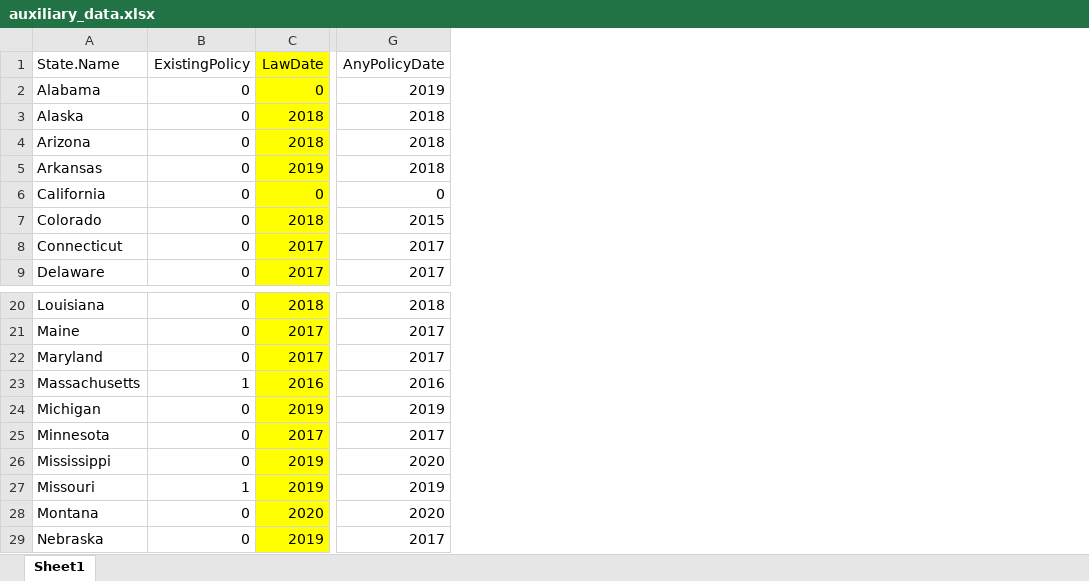
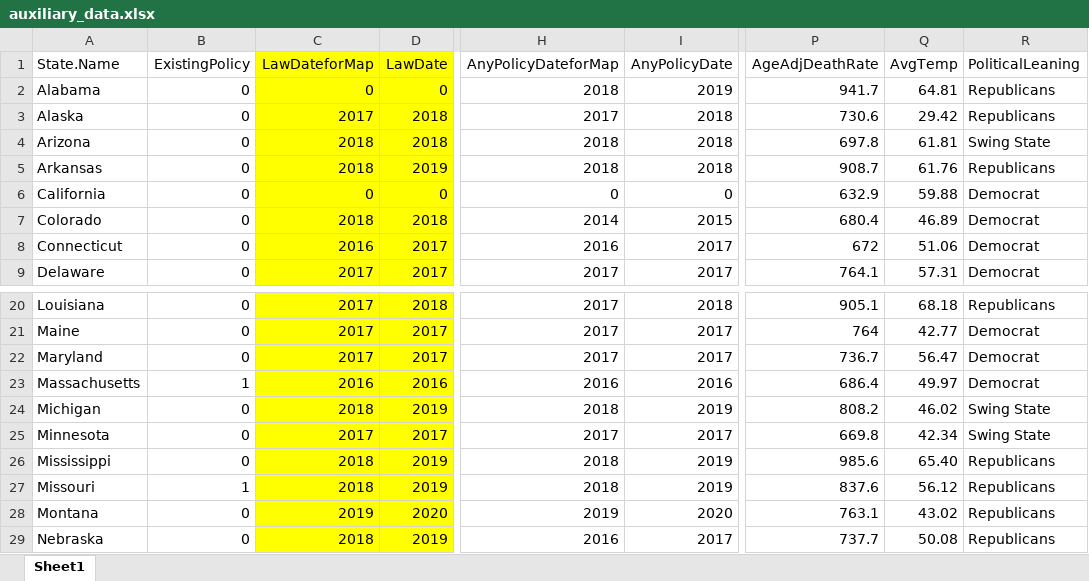
Before and after one commit to onirudh3/opioid, an Excel workbook: Data/auxiliary_data.xlsx, sheet Sheet1, drawn as a sheet; only a part is shown, gaps mark what is left out; values as stored, in another font and other column widths than the file's, no borders; addresses are those after the commit; the diff names each change by its address in the sheet, - before the commit and + after, or states it on an @@ line.

```diff
--- a/Data/auxiliary_data.xlsx (sheet Sheet1)
+++ b/Data/auxiliary_data.xlsx (sheet Sheet1)
+column C (LawDateforMap), rows 2-9: 0 | 2017 | 2018 | 2018 | 0 | 2018 | 2016 | 2017; rows 20-29: 2017 | 2017 | 2017 | 2016 | 2018 | 2017 | 2018 | 2018 | 2019 | 2018
+column H (AnyPolicyDateforMap), rows 2-9: 2018 | 2017 | 2018 | 2018 | 0 | 2014 | 2016 | 2017; rows 20-29: 2017 | 2017 | 2017 | 2016 | 2018 | 2017 | 2018 | 2018 | 2019 | 2016
+column P (AgeAdjDeathRate), rows 2-9: 941.7 | 730.6 | 697.8 | 908.7 | 632.9 | 680.4 | 672 | 764.1; rows 20-29: 905.1 | 764 | 736.7 | 686.4 | 808.2 | 669.8 | 985.6 | 837.6 | 763.1 | 737.7
+column Q (AvgTemp), rows 2-9: 64.81 | 29.42 | 61.81 | 61.76 | 59.88 | 46.89 | 51.06 | 57.31; rows 20-29: 68.18 | 42.77 | 56.47 | 49.97 | 46.02 | 42.34 | 65.40 | 56.12 | 43.02 | 50.08
+column R (PoliticalLeaning), rows 2-9: Republicans | Republicans | Swing State | Republicans | Democrat | Democrat | Democrat | Democrat; rows 20-29: Republicans | Democrat | Democrat | Democrat | Swing State | Swing State | Republicans | Republicans | Republicans | Republicans
-I26 (AnyPolicyDate): 2020
+I26 (AnyPolicyDate): 2019
```
Also changed, not shown: 50 other files.
